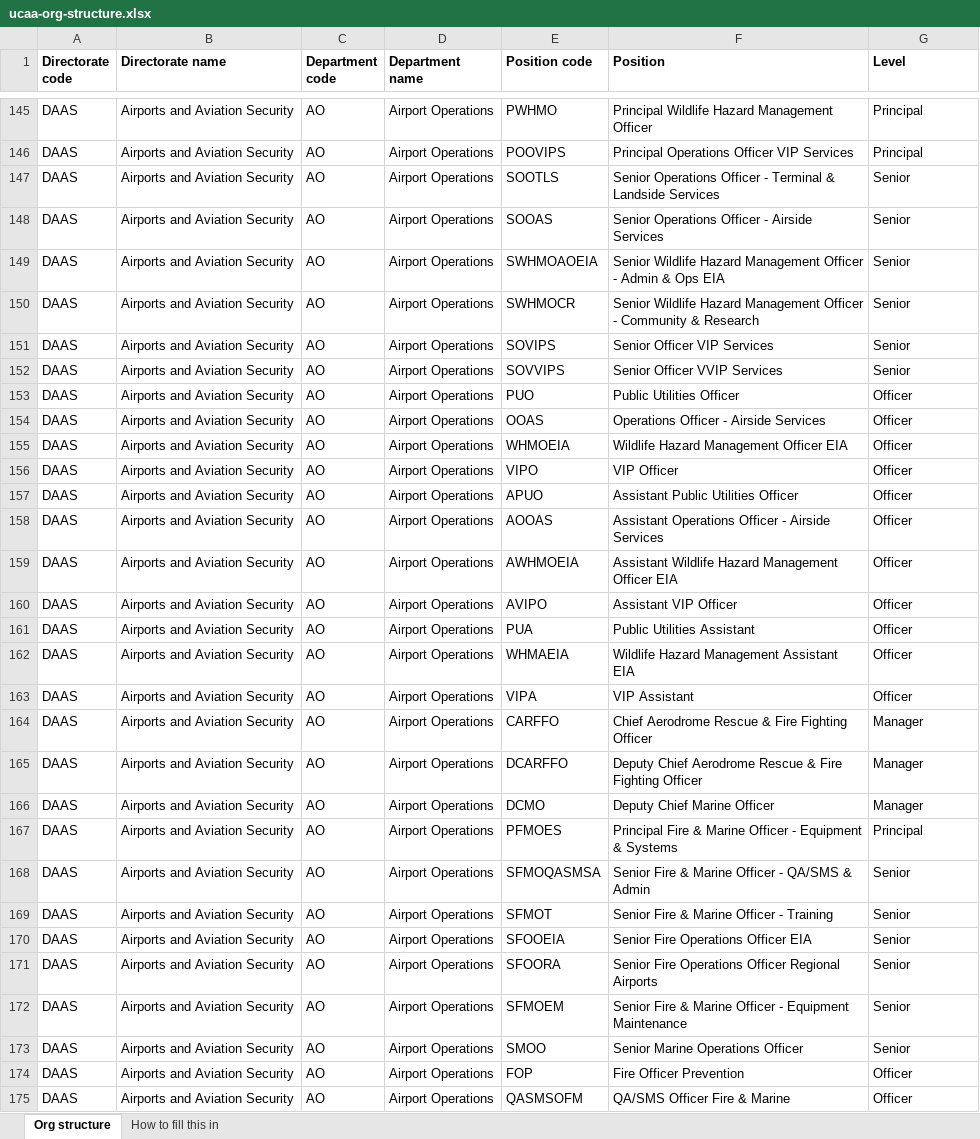
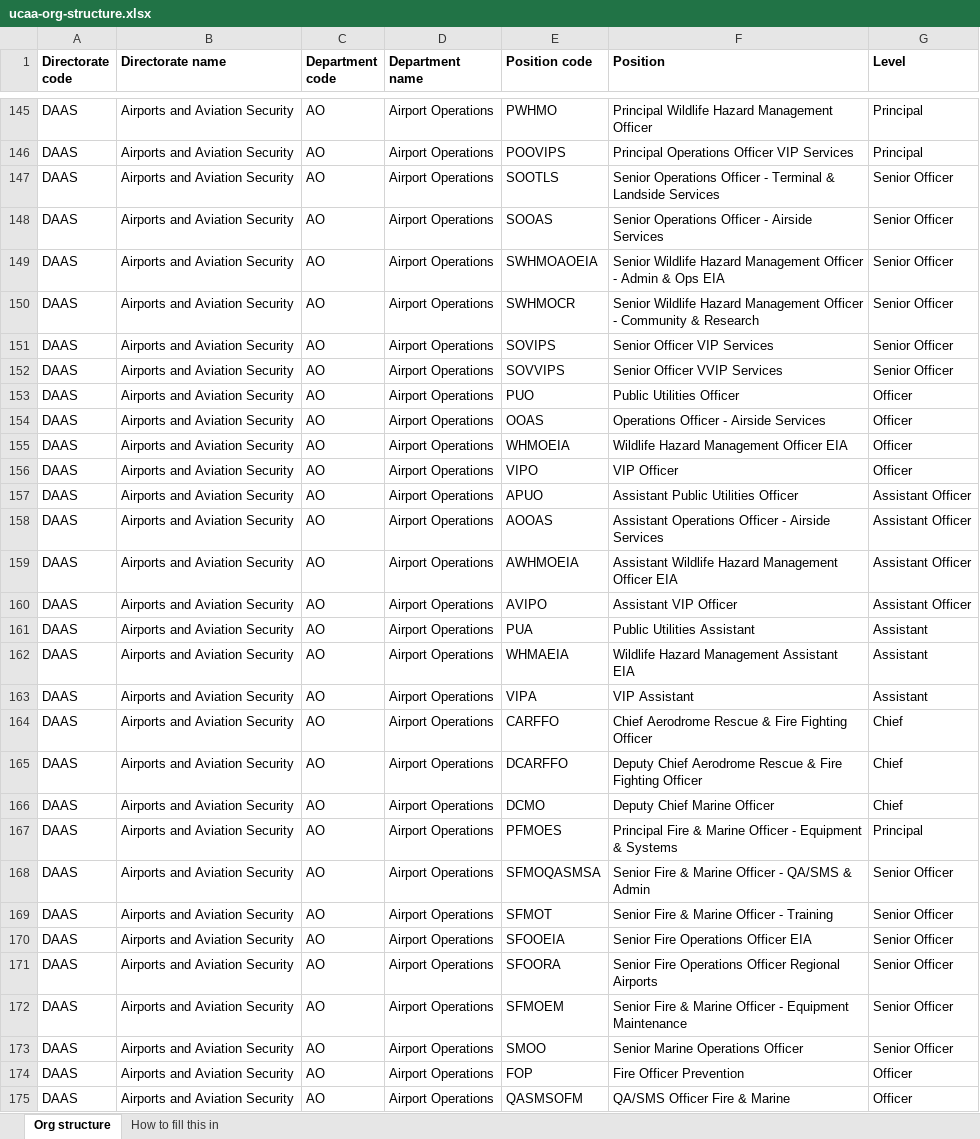
Before and after one commit to M-JudeCAA/E-Recruitment, an Excel workbook: backend/scripts/data/ucaa-org-structure.xlsx, sheet Org structure, drawn as a sheet; only a part is shown, gaps mark what is left out; values as stored, in another font and other column widths than the file's, no borders; the diff covers the shown part only; the diff names each change by its address in the sheet, - before the commit and + after, or states it on an @@ line.

```diff
--- a/backend/scripts/data/ucaa-org-structure.xlsx (sheet Org structure)
+++ b/backend/scripts/data/ucaa-org-structure.xlsx (sheet Org structure)
-G147:G152 (Level): Senior
+G147:G152 (Level): Senior Officer
-G157:G160 (Level): Officer
+G157:G160 (Level): Assistant Officer
-G161:G163 (Level): Officer
+G161:G163 (Level): Assistant
-G164:G166 (Level): Manager
+G164:G166 (Level): Chief
-G168:G173 (Level): Senior
+G168:G173 (Level): Senior Officer
```
Also changed, not shown: 216 edited cells elsewhere in this sheet, sheet How to fill this in, 17 other files.
